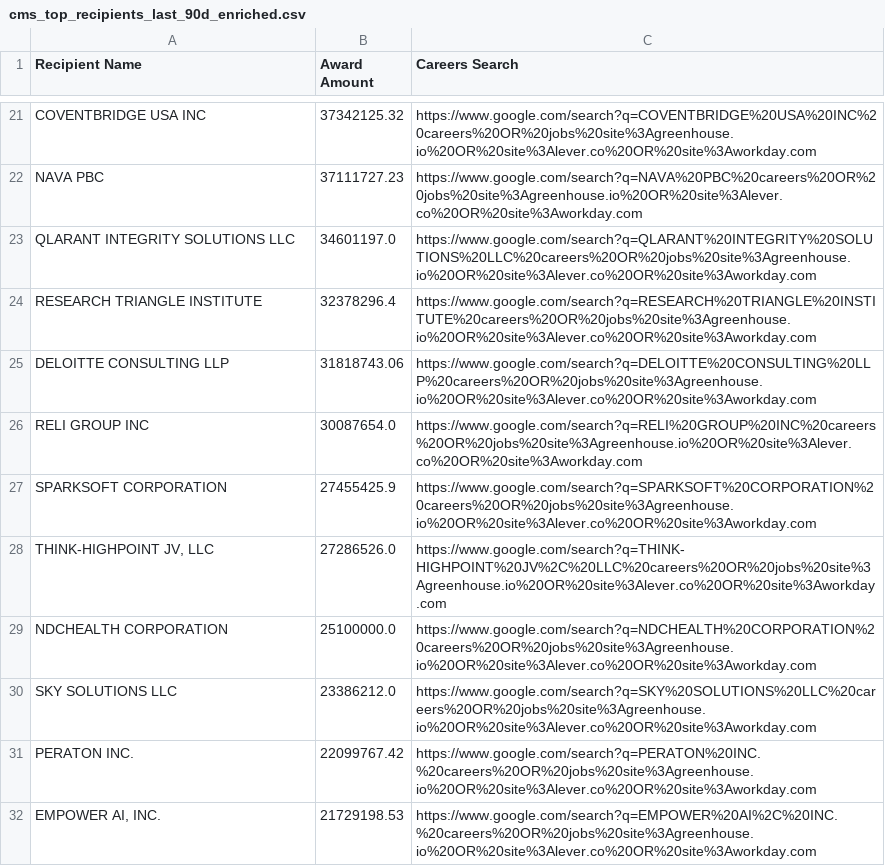
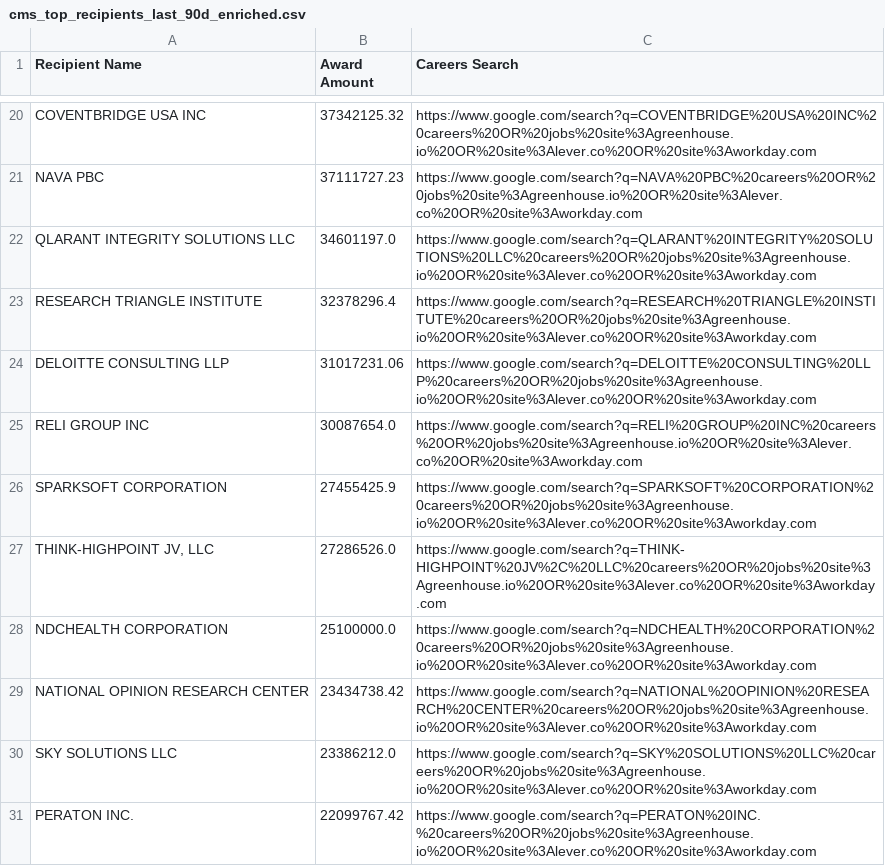
Before and after one commit to feldmangn/nih-awards-tracker, a CSV file: data/cms_top_recipients_last_90d_enriched.csv, drawn as a sheet; only a part is shown, gaps mark what is left out; the shorter side is filled out with more unchanged rows; the diff covers the shown part only.

```diff
--- a/data/cms_top_recipients_last_90d_enriched.csv
+++ b/data/cms_top_recipients_last_90d_enriched.csv
@@ -24,3 +23,3 @@ QLARANT INTEGRITY SOLUTIONS LLC,34601197.0,https://www.google.com/search?q=QLARA
 RESEARCH TRIANGLE INSTITUTE,32378296.4,https://www.google.com/search?q=RESEARCH%20TRIANGLE%20INSTITUTE%20careers%20OR%20jobs%20site%3Agreenhouse.io%20OR%20site%3Alever.co%20OR%20site%3Aworkday.com
-DELOITTE CONSULTING LLP,31818743.06,https://www.google.com/search?q=DELOITTE%20CONSULTING%20LLP%20careers%20OR%20jobs%20site%3Agreenhouse.io%20OR%20site%3Alever.co%20OR%20site%3Aworkday.com
+DELOITTE CONSULTING LLP,31017231.06,https://www.google.com/search?q=DELOITTE%20CONSULTING%20LLP%20careers%20OR%20jobs%20site%3Agreenhouse.io%20OR%20site%3Alever.co%20OR%20site%3Aworkday.com
 RELI GROUP INC,30087654.0,https://www.google.com/search?q=RELI%20GROUP%20INC%20careers%20OR%20jobs%20site%3Agreenhouse.io%20OR%20site%3Alever.co%20OR%20site%3Aworkday.com
@@ -29,2 +28,3 @@ SPARKSOFT CORPORATION,27455425.9,https://www.google.com/search?q=SPARKSOFT%20COR
 NDCHEALTH CORPORATION,25100000.0,https://www.google.com/search?q=NDCHEALTH%20CORPORATION%20careers%20OR%20jobs%20site%3Agreenhouse.io%20OR%20site%3Alever.co%20OR%20site%3Aworkday.com
+NATIONAL OPINION RESEARCH CENTER,23434738.42,https://www.google.com/search?q=NATIONAL%20OPINION%20RESEARCH%20CENTER%20careers%20OR%20jobs%20site%3Agreenhouse.io%20OR%20site%3Alever.co%20OR%20site%3Aworkday.com
 SKY SOLUTIONS LLC,23386212.0,https://www.google.com/search?q=SKY%20SOLUTIONS%20LLC%20careers%20OR%20jobs%20site%3Agreenhouse.io%20OR%20site%3Alever.co%20OR%20site%3Aworkday.com
```
Also changed, not shown: 3 added rows, 6 removed rows, 39 moved rows and 1 edited cell elsewhere in this file, data/cms_awards_last_90d.csv, data/doe_awards_last_90d.csv, 22 other files.
